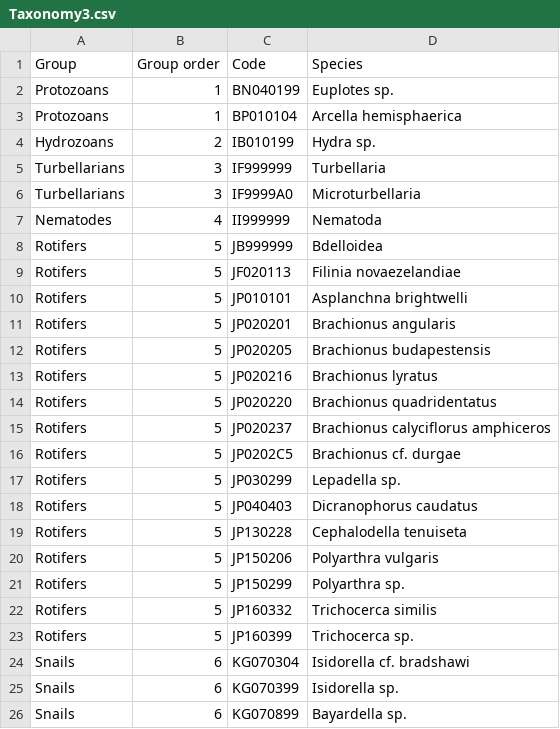
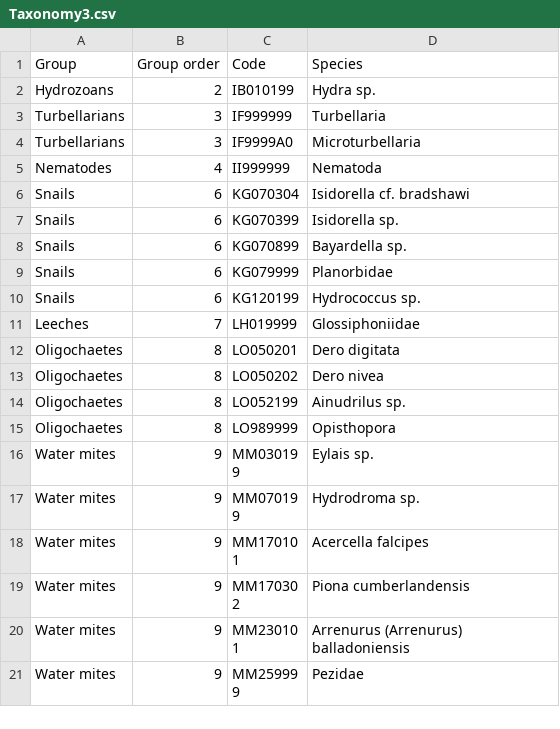
Before and after one commit to AdrianMP62/Toolibin_2021_22, a CSV file: Newdata/Taxonomy3.csv, drawn as a sheet; only a part is shown; the shorter side is filled out with more unchanged rows.

```diff
--- a/Newdata/Taxonomy3.csv
+++ b/Newdata/Taxonomy3.csv
@@ -1,4 +1,2 @@
 Group,Group order,Code,Species
-Protozoans,1,BN040199,Euplotes sp.
-Protozoans,1,BP010104,Arcella hemisphaerica
 Hydrozoans,2,IB010199,Hydra sp.
@@ -7,18 +5,2 @@ Turbellarians,3,IF9999A0,Microturbellaria
 Nematodes,4,II999999,Nematoda
-Rotifers,5,JB999999,Bdelloidea
-Rotifers,5,JF020113,Filinia novaezelandiae
-Rotifers,5,JP010101,Asplanchna brightwelli
-Rotifers,5,JP020201,Brachionus angularis
-Rotifers,5,JP020205,Brachionus budapestensis
-Rotifers,5,JP020216,Brachionus lyratus
-Rotifers,5,JP020220,Brachionus quadridentatus
-Rotifers,5,JP020237,Brachionus calyciflorus amphiceros
-Rotifers,5,JP0202C5,Brachionus cf. durgae
-Rotifers,5,JP030299,Lepadella sp.
-Rotifers,5,JP040403,Dicranophorus caudatus
-Rotifers,5,JP130228,Cephalodella tenuiseta
-Rotifers,5,JP150206,Polyarthra vulgaris
-Rotifers,5,JP150299,Polyarthra sp.
-Rotifers,5,JP160332,Trichocerca similis
-Rotifers,5,JP160399,Trichocerca sp.
 Snails,6,KG070304,Isidorella cf. bradshawi
```
Also changed, not shown: Newdata/Invert matrix for richness.csv, 1 other file.
